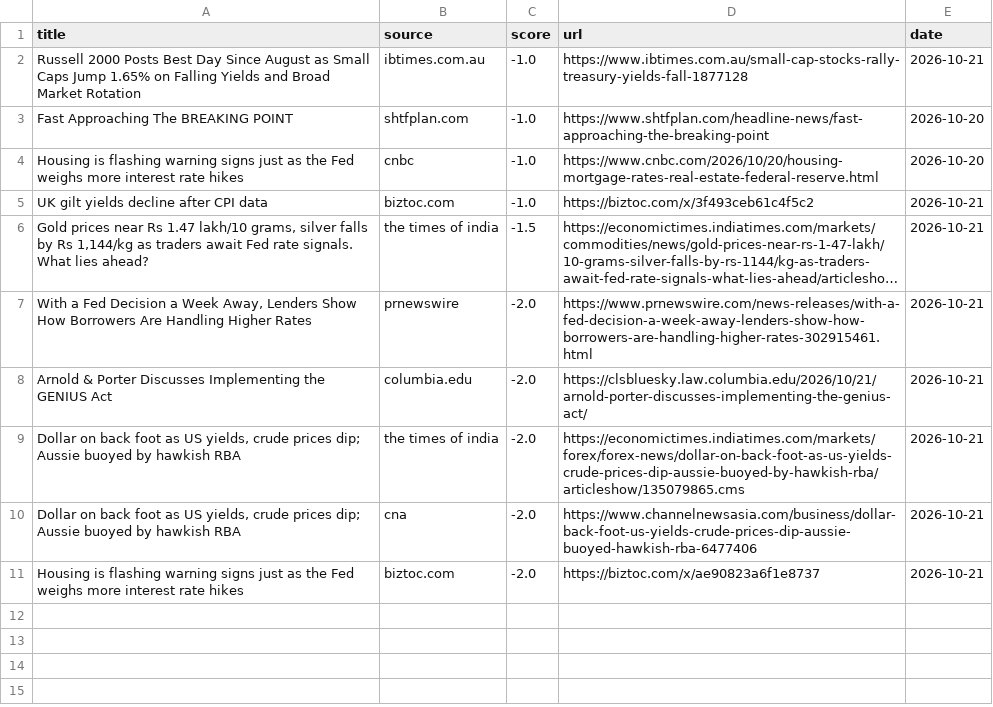
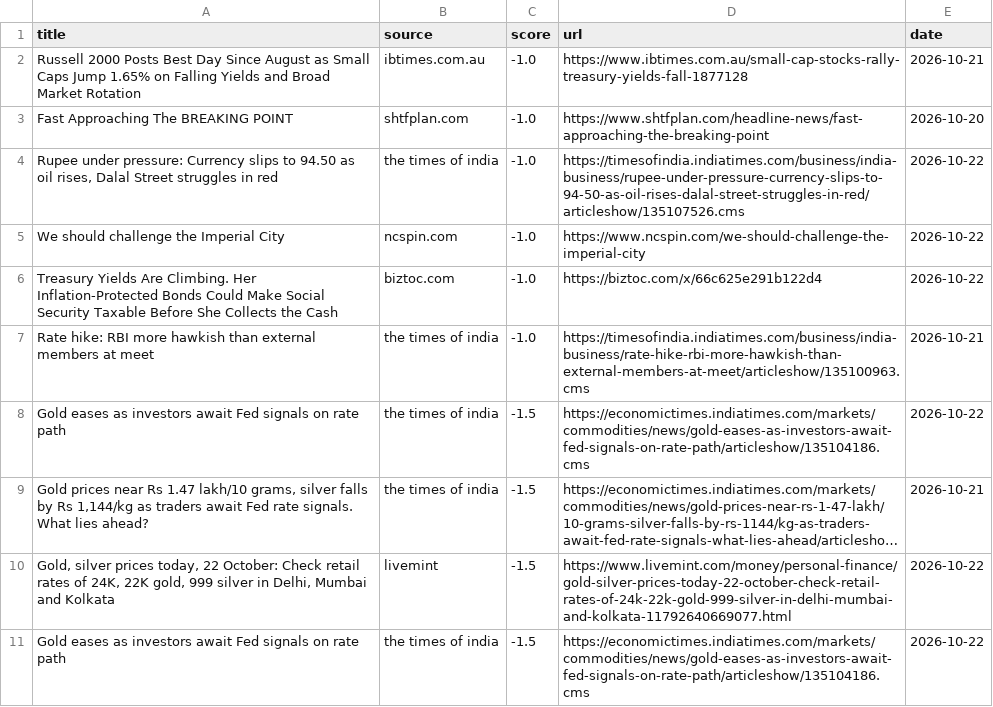
Before and after one commit to Z8Sa/macro-funda, a CSV file: data/top_news.csv, drawn as a sheet; long unchanged cells end in …; removed rows and columns are numbered as before the commit, all else as after; the diff names each change by its address in the sheet, - before the commit and + after, or states it on an @@ line.

```diff
--- a/data/top_news.csv
+++ b/data/top_news.csv
-row 4: Housing is flashing warning signs just as the Fed weighs more interest rate hikes | cnbc | -1.0 | https://www.cnbc.com/2026/10/20/housing-mortgage-rates-real-estate-federal-reserve.html | 2026-10-20
+row 4: Rupee under pressure: Currency slips to 94.50 as oil rises, Dalal Street struggles in red | the times of india | -1.0 | https://timesofindia.indiatimes.com/business/india-business/rupee-under-pressure-currency-slips-to-94-50-as-oil-rises-dalal-street-struggles-in-red/articleshow/135107526.cms | 2026-10-22
+row 5: We should challenge the Imperial City | ncspin.com | -1.0 | https://www.ncspin.com/we-should-challenge-the-imperial-city | 2026-10-22
-A6 (title): UK gilt yields decline after CPI data
+A6 (title): Treasury Yields Are Climbing. Her Inflation-Protected Bonds Could Make Social Security Taxable Before She Collects the Cash
-D6 (url): https://biztoc.com/x/3f493ceb61c4f5c2
+D6 (url): https://biztoc.com/x/66c625e291b122d4
-E6 (date): 2026-10-21
+E6 (date): 2026-10-22
+row 7: Rate hike: RBI more hawkish than external members at meet | the times of india | -1.0 | https://timesofindia.indiatimes.com/business/india-business/rate-hike-rbi-more-hawkish-than-external-members-at-meet/articleshow/135100963.cms | 2026-10-21
+row 8: Gold eases as investors await Fed signals on rate path | the times of india | -1.5 | https://economictimes.indiatimes.com/markets/commodities/news/gold-eases-as-investors-await-fed-signals-on-rate-path/articleshow/135104186.cms | 2026-10-22
-row 7: With a Fed Decision a Week Away, Lenders Show How Borrowers Are Handling Higher Rates | prnewswire | -2.0 | https://www.prnewswire.com/news-releases/with-a-fed-decision-a-week-away-lenders-show-how-borrowers-are-handling-higher-rates-302915461.html | 2026-10-21
-row 8: Arnold & Porter Discusses Implementing the GENIUS Act | columbia.edu | -2.0 | https://clsbluesky.law.columbia.edu/2026/10/21/arnold-porter-discusses-implementing-the-genius-act/ | 2026-10-21
-row 9: Dollar on back foot as US yields, crude prices dip; Aussie buoyed by hawkish RBA | the times of india | -2.0 | https://economictimes.indiatimes.com/markets/forex/forex-news/dollar-on-back-foot-as-us-yields-crude-prices-dip-aussie-buoyed-by-hawkish-rba/articleshow/135079865.cms | 2026-10-21
-row 10: Dollar on back foot as US yields, crude prices dip; Aussie buoyed by hawkish RBA | cna | -2.0 | https://www.channelnewsasia.com/business/dollar-back-foot-us-yields-crude-prices-dip-aussie-buoyed-hawkish-rba-6477406 | 2026-10-21
-row 11: Housing is flashing warning signs just as the Fed weighs more interest rate hikes | biztoc.com | -2.0 | https://biztoc.com/x/ae90823a6f1e8737 | 2026-10-21
+row 10: Gold, silver prices today, 22 October: Check retail rates of 24K, 22K gold, 999 silver in Delhi, Mumbai and Kolkata | livemint | -1.5 | https://www.livemint.com/money/personal-finance/gold-silver-prices-today-22-october-check-retail-rates-of-24k-22k-gold-999-silver-in-delhi-mumbai-and-kolkata-11792640669077.html | 2026-10-22
+row 11: Gold eases as investors await Fed signals on rate path | the times of india | -1.5 | https://economictimes.indiatimes.com/markets/commodities/news/gold-eases-as-investors-await-fed-signals-on-rate-path/articleshow/135104186.cms | 2026-10-22
```
Also changed, not shown: 5 other files.
